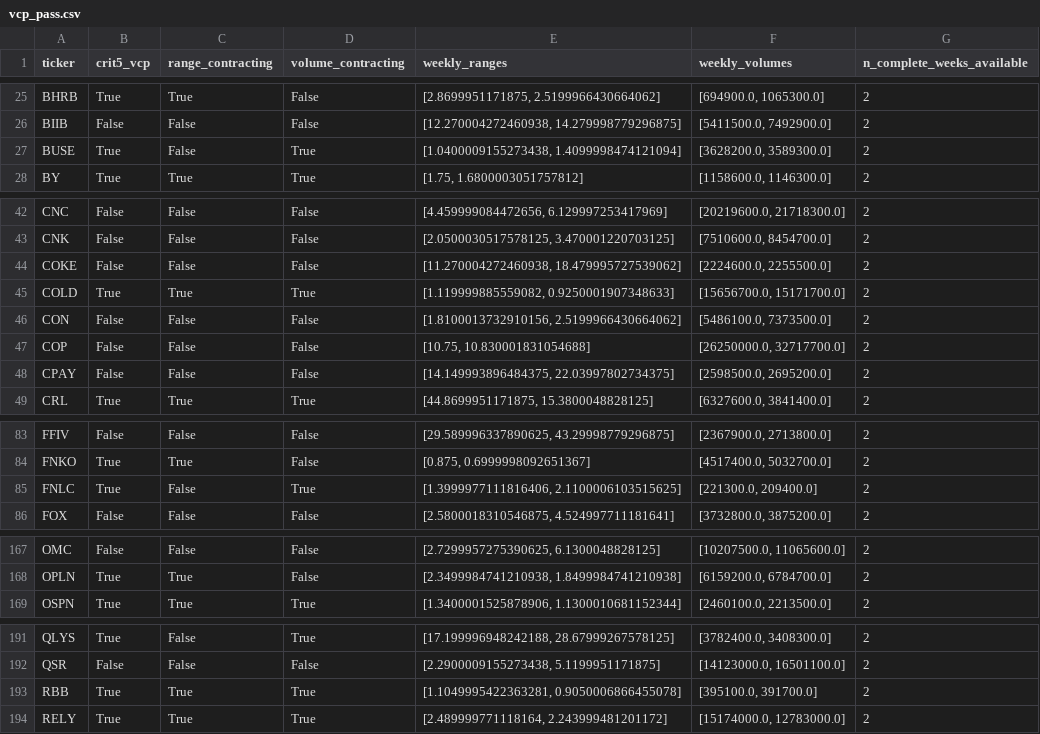
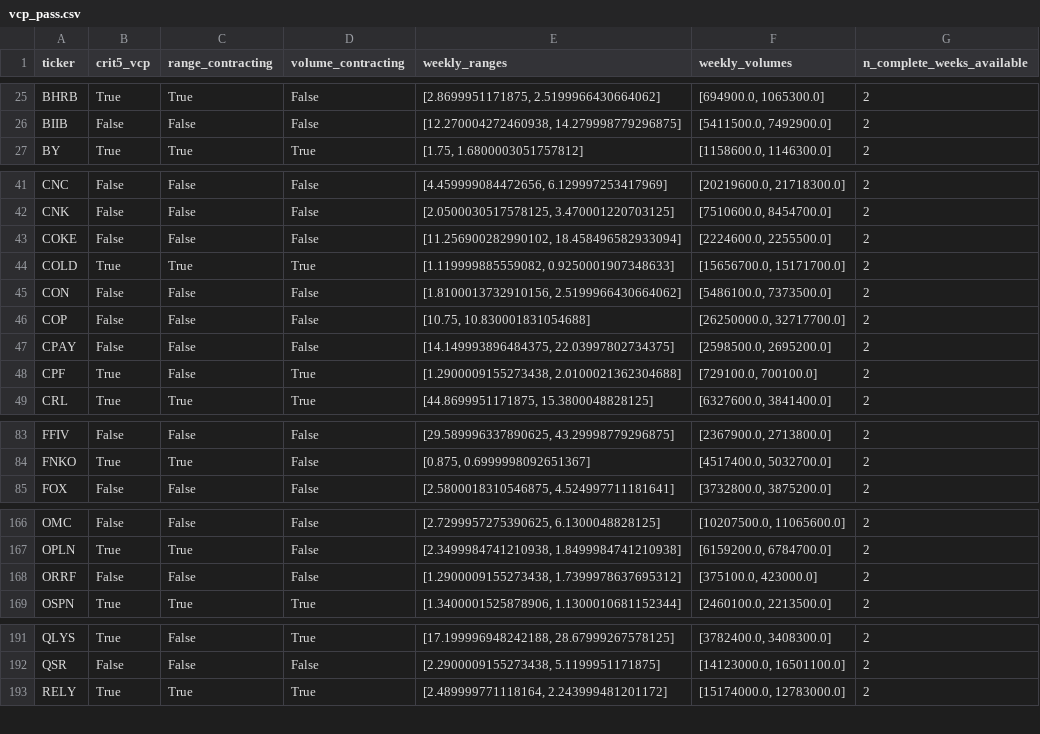
Before and after one commit to xxxtopher/MM-SW-Screener, a CSV file: output/vcp_pass.csv, drawn as a sheet; only a part is shown, gaps mark what is left out; the diff covers the shown part only.

```diff
--- a/output/vcp_pass.csv
+++ b/output/vcp_pass.csv
@@ -26,3 +26,2 @@ BHRB,True,True,False,"[2.8699951171875, 2.5199966430664062]","[694900.0, 1065300
 BIIB,False,False,False,"[12.270004272460938, 14.279998779296875]","[5411500.0, 7492900.0]",2
-BUSE,True,False,True,"[1.0400009155273438, 1.4099998474121094]","[3628200.0, 3589300.0]",2
 BY,True,True,True,"[1.75, 1.6800003051757812]","[1158600.0, 1146300.0]",2
@@ -43,3 +42,3 @@ CNC,False,False,False,"[4.459999084472656, 6.129997253417969]","[20219600.0, 217
 CNK,False,False,False,"[2.0500030517578125, 3.470001220703125]","[7510600.0, 8454700.0]",2
-COKE,False,False,False,"[11.270004272460938, 18.479995727539062]","[2224600.0, 2255500.0]",2
+COKE,False,False,False,"[11.256900282990102, 18.458496582933094]","[2224600.0, 2255500.0]",2
 COLD,True,True,True,"[1.119999885559082, 0.9250001907348633]","[15656700.0, 15171700.0]",2
@@ -48,2 +47,3 @@ COP,False,False,False,"[10.75, 10.830001831054688]","[26250000.0, 32717700.0]",2
 CPAY,False,False,False,"[14.149993896484375, 22.03997802734375]","[2598500.0, 2695200.0]",2
+CPF,True,False,True,"[1.2900009155273438, 2.0100021362304688]","[729100.0, 700100.0]",2
 CRL,True,True,True,"[44.8699951171875, 15.3800048828125]","[6327600.0, 3841400.0]",2
@@ -84,3 +84,2 @@ FFIV,False,False,False,"[29.589996337890625, 43.29998779296875]","[2367900.0, 27
 FNKO,True,True,False,"[0.875, 0.6999998092651367]","[4517400.0, 5032700.0]",2
-FNLC,True,False,True,"[1.3999977111816406, 2.1100006103515625]","[221300.0, 209400.0]",2
 FOX,False,False,False,"[2.5800018310546875, 4.524997711181641]","[3732800.0, 3875200.0]",2
@@ -168,2 +167,3 @@ OMC,False,False,False,"[2.7299957275390625, 6.1300048828125]","[10207500.0, 1106
 OPLN,True,True,False,"[2.3499984741210938, 1.8499984741210938]","[6159200.0, 6784700.0]",2
+ORRF,False,False,False,"[1.2900009155273438, 1.7399978637695312]","[375100.0, 423000.0]",2
 OSPN,True,True,True,"[1.3400001525878906, 1.1300010681152344]","[2460100.0, 2213500.0]",2
@@ -192,3 +192,2 @@ QLYS,True,False,True,"[17.199996948242188, 28.67999267578125]","[3782400.0, 3408
 QSR,False,False,False,"[2.2900009155273438, 5.1199951171875]","[14123000.0, 16501100.0]",2
-RBB,True,True,True,"[1.1049995422363281, 0.9050006866455078]","[395100.0, 391700.0]",2
 RELY,True,True,True,"[2.489999771118164, 2.243999481201172]","[15174000.0, 12783000.0]",2
```
Also changed, not shown: 1 added row and 2 edited cells elsewhere in this file, output/liquidity_pass.csv, 2 other files.
